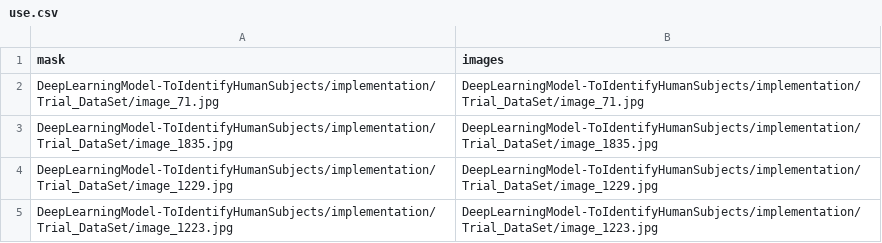
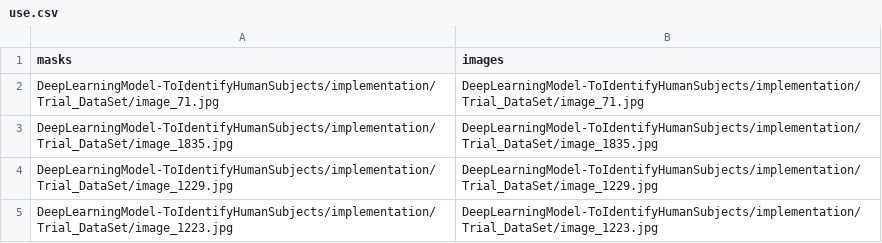
Before and after one commit to GordonOboh/DeepLearningModel-ForImageSegmentation, a CSV file: implementation/use.csv, drawn as a sheet; only a part is shown.

Commit message:
Update use.csv

```diff
--- a/implementation/use.csv
+++ b/implementation/use.csv
@@ -1,2 +1,2 @@
-mask,images
+masks,images
 DeepLearningModel-ToIdentifyHumanSubjects/implementation/Trial_DataSet/image_71.jpg,DeepLearningModel-ToIdentifyHumanSubjects/implementation/Trial_DataSet/image_71.jpg
```
